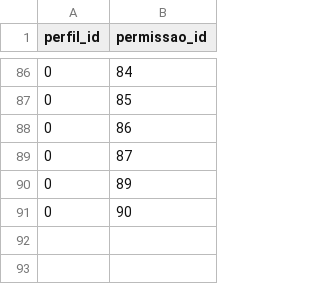
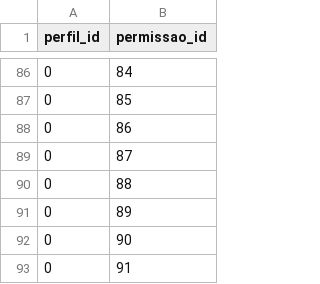
Before and after one commit to BasisTI/abaco, a CSV file: backend/src/main/resources/config/liquibase/perfis_permissoes.csv, drawn as a sheet; only a part is shown, gaps mark what is left out; the diff names each change by its address in the sheet, - before the commit and + after, or states it on an @@ line.

```diff
--- a/backend/src/main/resources/config/liquibase/perfis_permissoes.csv
+++ b/backend/src/main/resources/config/liquibase/perfis_permissoes.csv
+row 90: 0 | 88
+row 93: 0 | 91
```
Also changed, not shown: 3 other files.
